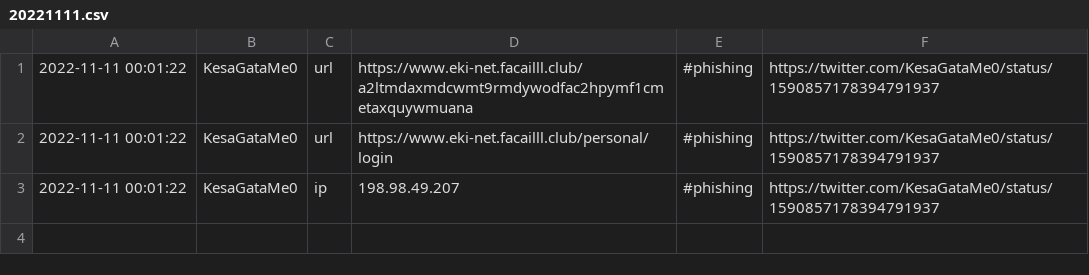
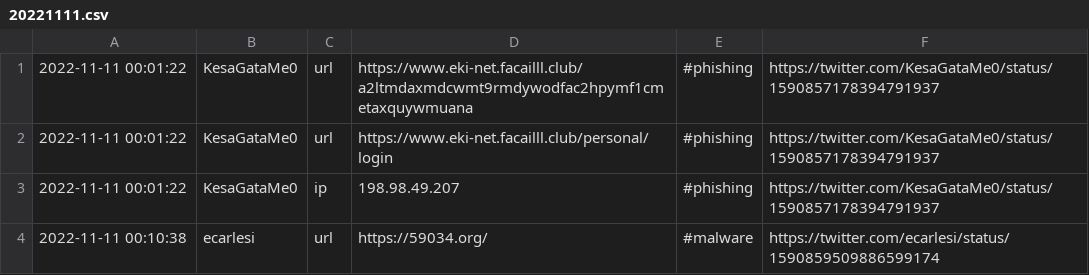
Before and after one commit to Croat79/TweetFeed, a CSV file: Nov_2022/20221111.csv, drawn as a sheet; the diff names each change by its address in the sheet, - before the commit and + after, or states it on an @@ line.

```diff
--- a/Nov_2022/20221111.csv
+++ b/Nov_2022/20221111.csv
+row 4: 2022-11-11 00:10:38 | ecarlesi | url | https://59034.org/ | #malware | https://twitter.com/ecarlesi/status/1590859509886599174
```
Also changed, not shown: week.csv, 3 other files.
